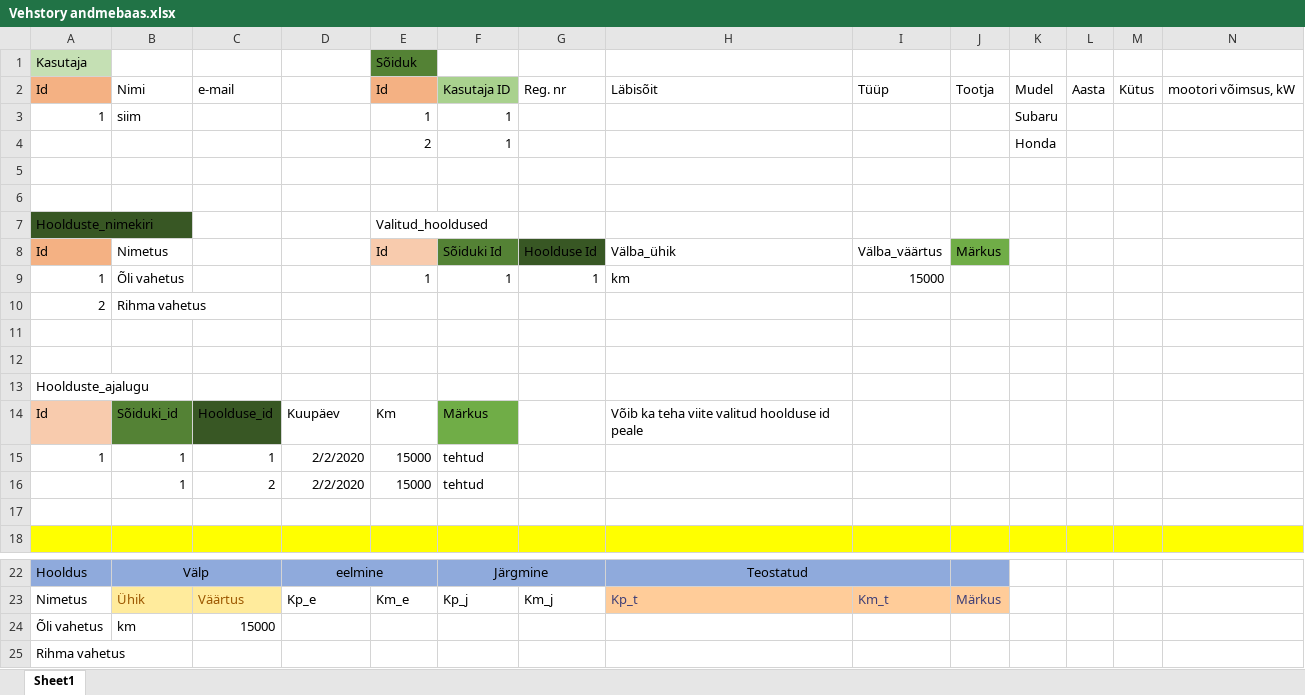
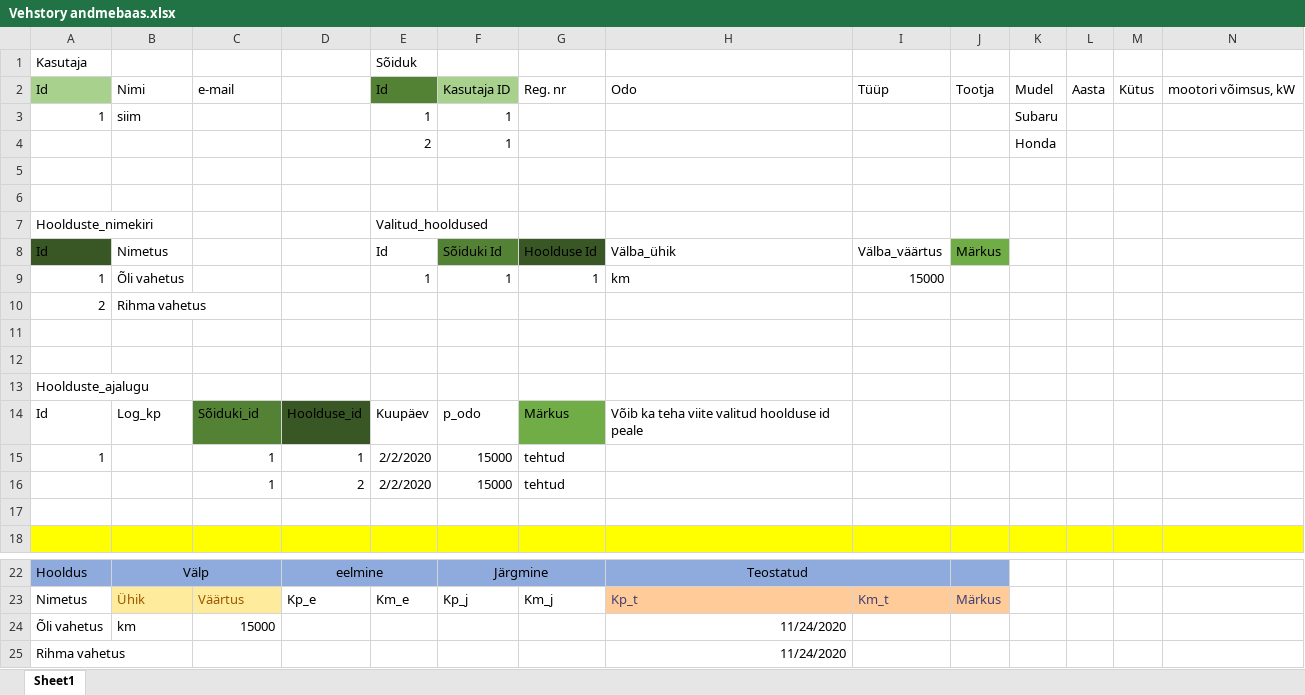
Before and after one commit to Karmorg/Vehstory, an Excel workbook: Materjalid/Vehstory andmebaas.xlsx, sheet Sheet1, drawn as a sheet; only a part is shown, gaps mark what is left out; values as stored, in another font and other column widths than the file's, no borders; table styles not drawn; removed rows and columns are numbered as before the commit, all else as after; the diff names each change by its address in the sheet, - before the commit and + after, or states it on an @@ line.

```diff
--- a/Materjalid/Vehstory andmebaas.xlsx (sheet Sheet1)
+++ b/Materjalid/Vehstory andmebaas.xlsx (sheet Sheet1)
-A1 fill: #C5E0B4
+A1 fill: none
-E1 fill: #548235
+E1 fill: none
-A2 fill: #F4B183
+A2 fill: #A9D18E
-E2 fill: #F4B183
+E2 fill: #548235
-H2: Läbisõit
+H2: Odo
-A7 fill: #385724
+A7 fill: none
-A8 fill: #F4B183
+A8 fill: #385724
-E8 fill: #F8CBAD
+E8 fill: none
-row 14: Id | Sõiduki_id | Hoolduse_id | Kuupäev | Km | Märkus |  | Võib ka teha viite valitud hoolduse id peale
-row 15: 1 | 1 | 1 | 2/2/2020 | 15000 | tehtud
-row 16:  | 1 | 2 | 2/2/2020 | 15000 | tehtud
+row 14: Id | Log_kp | Sõiduki_id | Hoolduse_id | Kuupäev | p_odo | Märkus | Võib ka teha viite valitud hoolduse id peale
+row 15: 1 |  | 1 | 1 | 2/2/2020 | 15000 | tehtud
+row 16:  |  | 1 | 2 | 2/2/2020 | 15000 | tehtud
-H24:H25: (empty)
+H24:H25: 11/24/2020
```
Also changed, not shown: 1 other file.
